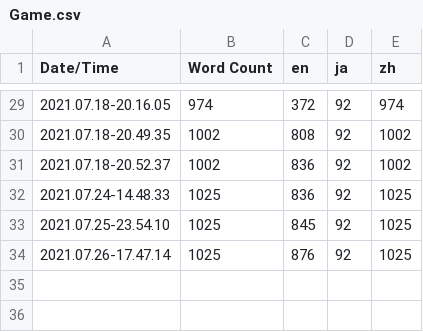
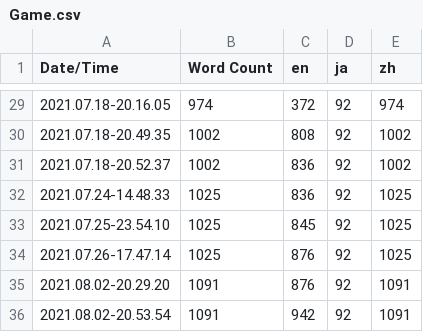
Before and after one commit to Kizuna-AII/Realm-Before-the-Omniscience, a CSV file: Code/Content/Localization/Game/Game.csv, drawn as a sheet; only a part is shown, gaps mark what is left out.

```diff
--- a/Code/Content/Localization/Game/Game.csv
+++ b/Code/Content/Localization/Game/Game.csv
@@ -34 +34,3 @@ Date/Time,Word Count,en,ja,zh
 2021.07.26-17.47.14,1025,876,92,1025
+2021.08.02-20.29.20,1091,876,92,1091
+2021.08.02-20.53.54,1091,942,92,1091
```
Also changed, not shown: 16 other files.
